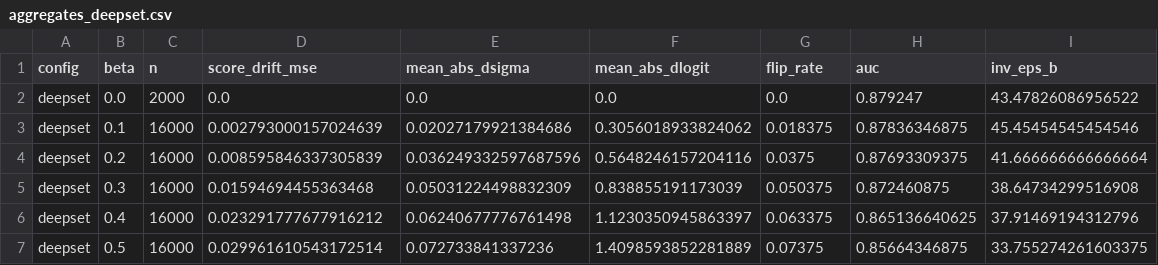
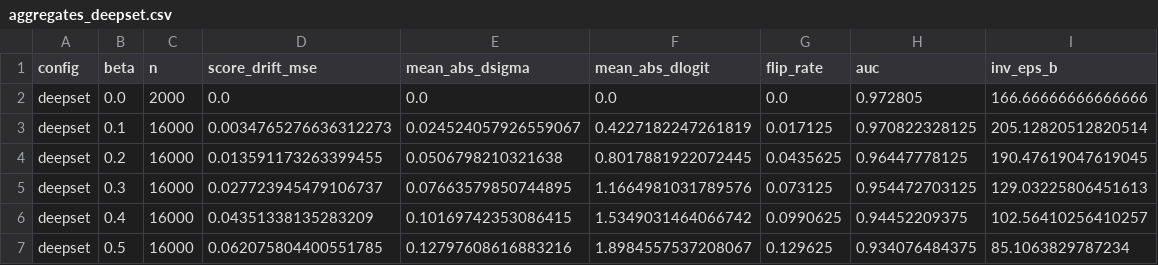
Before and after one commit to ChenjiaNi2007/nPELICAN-fpga, a CSV file: equivariance/results/aggregates_deepset.csv, drawn as a sheet; only a part is shown; the diff covers the shown part only.

```diff
--- a/equivariance/results/aggregates_deepset.csv
+++ b/equivariance/results/aggregates_deepset.csv
@@ -1,7 +1,7 @@
 config,beta,n,score_drift_mse,mean_abs_dsigma,mean_abs_dlogit,flip_rate,auc,inv_eps_b
-deepset,0.0,2000,0.0,0.0,0.0,0.0,0.879247,43.47826086956522
-deepset,0.1,16000,0.002793000157024639,0.02027179921384686,0.3056018933824062,0.018375,0.87836346875,45.45454545454546
-deepset,0.2,16000,0.008595846337305839,0.036249332597687596,0.5648246157204116,0.0375,0.87693309375,41.666666666666664
-deepset,0.3,16000,0.01594694455363468,0.05031224498832309,0.838855191173039,0.050375,0.872460875,38.64734299516908
-deepset,0.4,16000,0.023291777677916212,0.06240677776761498,1.1230350945863397,0.063375,0.865136640625,37.91469194312796
-deepset,0.5,16000,0.029961610543172514,0.072733841337236,1.4098593852281889,0.07375,0.85664346875,33.755274261603375
+deepset,0.0,2000,0.0,0.0,0.0,0.0,0.972805,166.66666666666666
+deepset,0.1,16000,0.0034765276636312273,0.024524057926559067,0.4227182247261819,0.017125,0.970822328125,205.12820512820514
+deepset,0.2,16000,0.013591173263399455,0.0506798210321638,0.8017881922072445,0.0435625,0.96447778125,190.47619047619045
+deepset,0.3,16000,0.027723945479106737,0.07663579850744895,1.1664981031789576,0.073125,0.954472703125,129.03225806451613
+deepset,0.4,16000,0.04351338135283209,0.10169742353086415,1.5349031464066742,0.0990625,0.94452209375,102.56410256410257
+deepset,0.5,16000,0.062075804400551785,0.12797608616883216,1.8984557537208067,0.129625,0.934076484375,85.1063829787234
```
Also changed, not shown: 30 edited cells elsewhere in this file, equivariance/results/aggregates_boostedbeams.csv, equivariance/results/aggregates_fixedbeams.csv, 35 other files.
